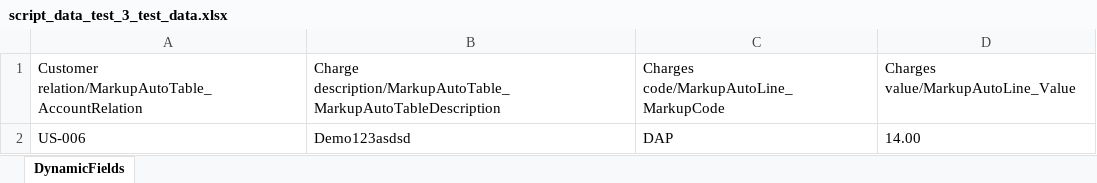
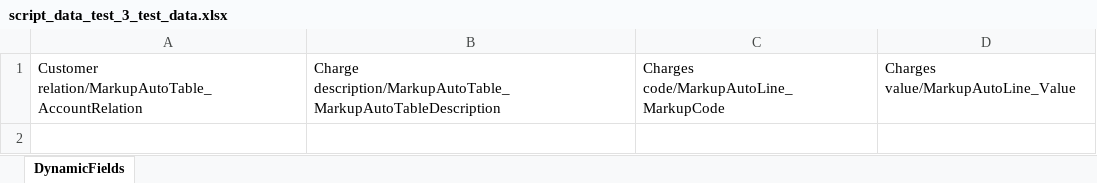
Before and after one commit to subbaSahil/RSAT_SELENIUM_APP_1.3, an Excel workbook: Data/script_data_test_3_test_data.xlsx, sheet DynamicFields, drawn as a sheet; values as stored, in another font and other column widths than the file's, no borders; the diff names each change by its address in the sheet, - before the commit and + after, or states it on an @@ line.

Commit message:
data driven script generation and improved report generation

```diff
--- a/Data/script_data_test_3_test_data.xlsx (sheet DynamicFields)
+++ b/Data/script_data_test_3_test_data.xlsx (sheet DynamicFields)
-row 2: US-006 | Demo123asdsd | DAP | 14.00
```
Also changed, not shown: Data/script_SO_Creation_JMFamily_test_data.xlsx, Data/script_Validation for RSAT 6_test_data.xlsx, 43 other files.
